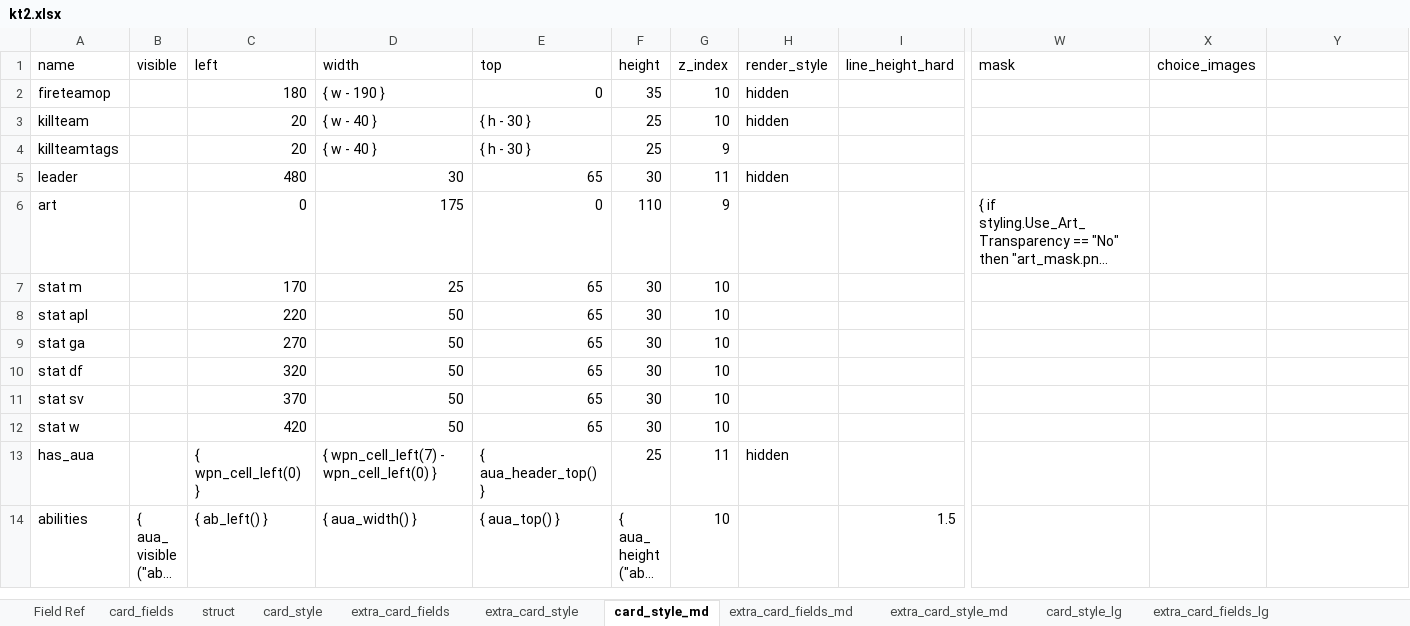
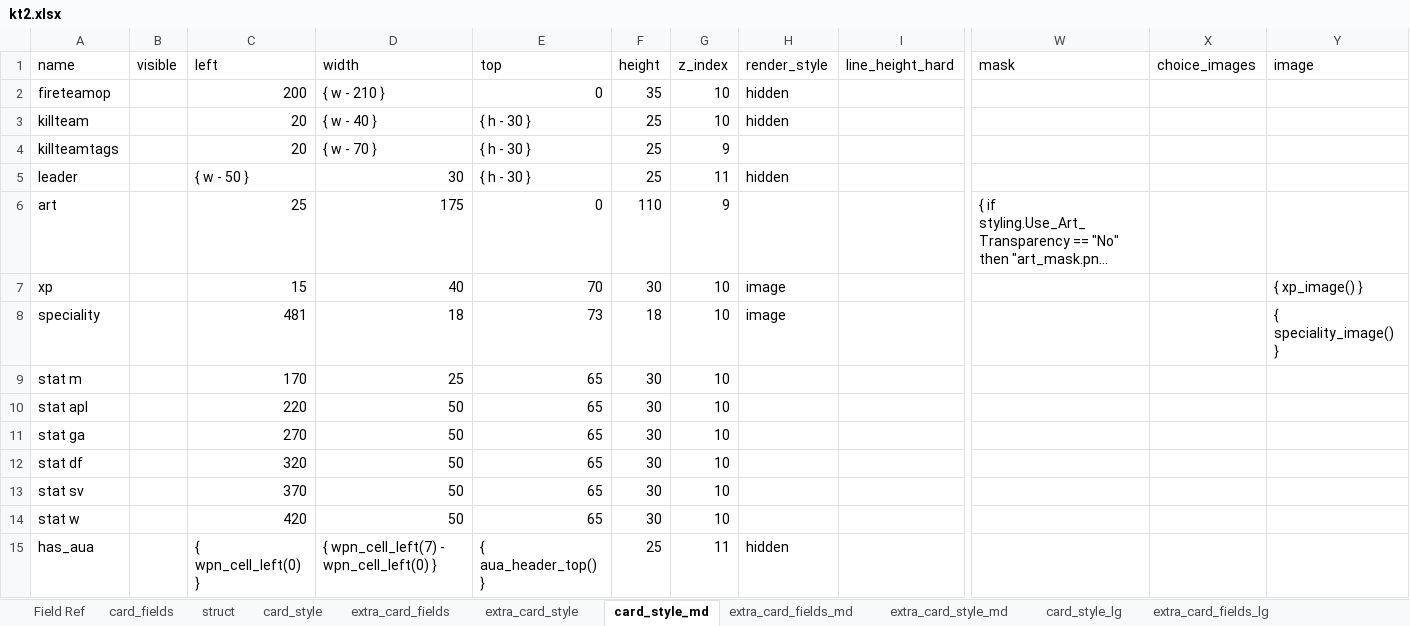
Before and after one commit to Danurai/kt2.mse, an Excel workbook: mse-set_creation/kt2.xlsx, sheet card_style_md, drawn as a sheet; only a part is shown, gaps mark what is left out; the shorter side is filled out with more unchanged rows; long unchanged cells end in …; values as stored, in another font and other column widths than the file's, no borders; rows hold the shown columns only; the diff names each change by its address in the sheet, - before the commit and + after, or states it on an @@ line.

```diff
--- a/mse-set_creation/kt2.xlsx (sheet card_style_md)
+++ b/mse-set_creation/kt2.xlsx (sheet card_style_md)
-Y1: (empty)
+Y1: image
-C2 (left): 180
+C2 (left): 200
-D2 (width): { w - 190 }
+D2 (width): { w - 210 }
-D4 (width): { w - 40 }
+D4 (width): { w - 70 }
-C5 (left): 480
+C5 (left): { w - 50 }
-E5 (top): 65
+E5 (top): { h - 30 }
-F5 (height): 30
+F5 (height): 25
-C6 (left): 0
+C6 (left): 25
+row 7: xp |  | 15 | 40 | 70 | 30 | 10 | image |  |  |  | { xp_image() }
+row 8: speciality |  | 481 | 18 | 73 | 18 | 10 | image |  |  |  | { speciality_image() }
```
Also changed, not shown: sheet choices, sheet extra_card_style_md, sheet extra_card_fields_md, sheet card_style, sheet extra_card_fields, sheet extra_card_style, 1 more sheet.
